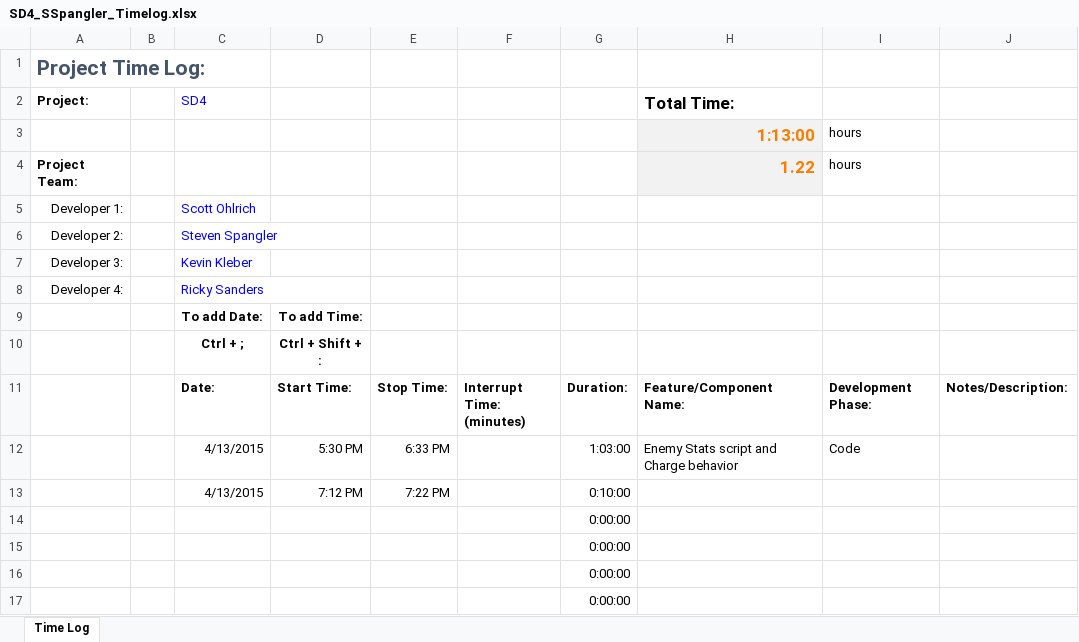
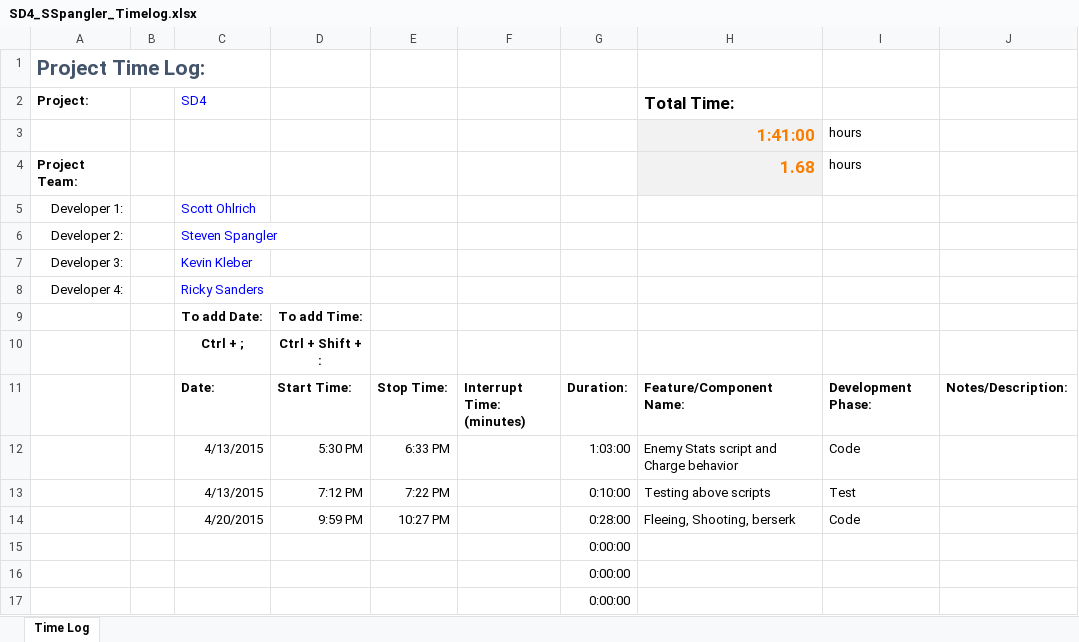
Before and after one commit to sspangler/SD4OnlineGame, an Excel workbook: SD4_kkleber_sohlrich_rsanders_sspangler/SD4_kkleber_sohlrich_rsanders_sspangler/Documents/SD4_SSpangler_Timelog.xlsx, sheet Time Log, drawn as a sheet; only a part is shown; values as stored, in another font and other column widths than the file's, no borders; removed rows and columns are numbered as before the commit, all else as after; the diff names each change by its address in the sheet, - before the commit and + after, or states it on an @@ line.

Commit message:
Couple new AI types and updated timelog

```diff
--- a/SD4_kkleber_sohlrich_rsanders_sspangler/SD4_kkleber_sohlrich_rsanders_sspangler/Documents/SD4_SSpangler_Timelog.xlsx (sheet Time Log)
+++ b/SD4_kkleber_sohlrich_rsanders_sspangler/SD4_kkleber_sohlrich_rsanders_sspangler/Documents/SD4_SSpangler_Timelog.xlsx (sheet Time Log)
-H3 (Total Time:): 1:13:00
+H3 (Total Time:): 1:41:00
-H4 (Total Time:): 1.22
+H4 (Total Time:): 1.68
-H13 (Total Time:): (empty)
+H13 (Total Time:): Testing above scripts
-I13: (empty)
+I13: Test
-row 14:  |  |  |  |  |  | 0:00:00
+row 14:  |  | 4/20/2015 | 9:59 PM | 10:27 PM |  | 0:28:00 | Fleeing, Shooting, berserk | Code
```
Also changed, not shown: 10 other files.
